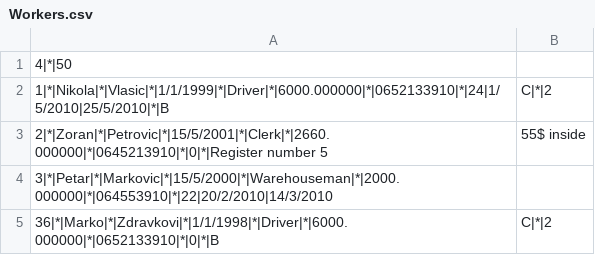
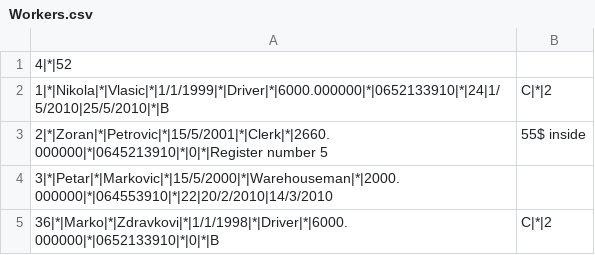
Before and after one commit to FilipZobic/cpp-university-assigment, a CSV file: database/Workers.csv, drawn as a sheet.

```diff
--- a/database/Workers.csv
+++ b/database/Workers.csv
@@ -1,2 +1,2 @@
-4|*|50
+4|*|52
 1|*|Nikola|*|Vlasic|*|1/1/1999|*|Driver|*|6000.000000|*|0652133910|*|24|1/5/2010|25/5/2010|*|B,C|*|2
```
Also changed, not shown: 9 other files.
